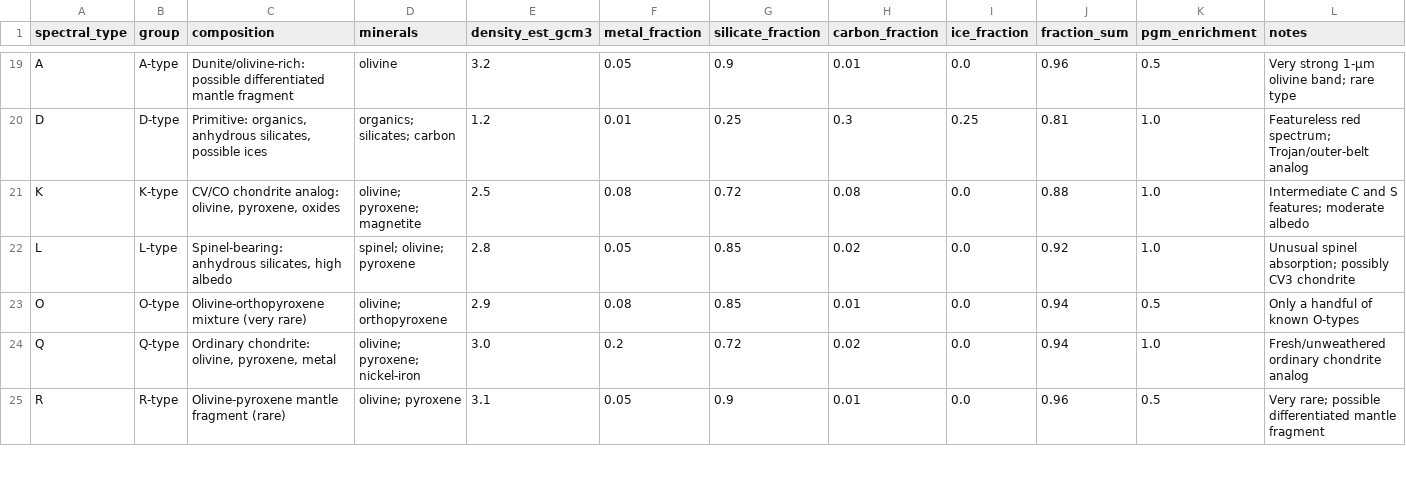
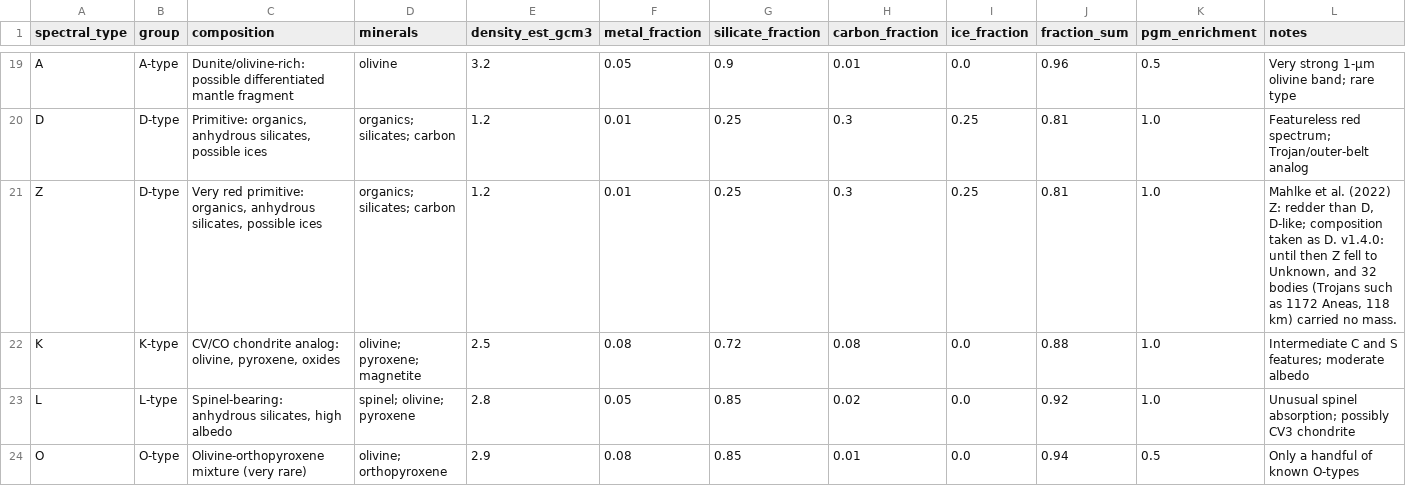
Before and after one commit to loggger101/AsteroidCatalog, a CSV file: reference/taxonomy_composition.csv, drawn as a sheet; only a part is shown, gaps mark what is left out; the shorter side is filled out with more unchanged rows.

Commit message:
Publish nothing physically impossible or unrealistic (data contract 1.4.0) (#3)
Each source value is screened against physical and measured-record
limits before precedence picks one; mass prefers SsODNet and travels with
its own source's diameter; every row satisfies mass = density x volume;
albedo tables are recomputed per class, per population (NEO, belt,
Hilda, Trojan) and by H past Jupiter; untyped Trojans and TNOs are D.
The release gate refuses impossible values and tools/audit_catalog.py
reports the rest.  Package 0.4.0, pipeline_version 1.4.0.

```diff
--- a/reference/taxonomy_composition.csv
+++ b/reference/taxonomy_composition.csv
@@ -20,2 +20,3 @@ A,A-type,Dunite/olivine-rich: possible differentiated mantle fragment,olivine,3.
 D,D-type,"Primitive: organics, anhydrous silicates, possible ices",organics; silicates; carbon,1.2,0.01,0.25,0.3,0.25,0.81,1.0,Featureless red spectrum; Trojan/outer-belt analog
+Z,D-type,"Very red primitive: organics, anhydrous silicates, possible ices",organics; silicates; carbon,1.2,0.01,0.25,0.3,0.25,0.81,1.0,"Mahlke et al. (2022) Z: redder than D, D-like; composition taken as D.  v1.4.0: until then Z fell to Unknown, and 32 bodies (Trojans such as 1172 Aneas, 118 km) carried no mass."
 K,K-type,"CV/CO chondrite analog: olivine, pyroxene, oxides",olivine; pyroxene; magnetite,2.5,0.08,0.72,0.08,0.0,0.88,1.0,Intermediate C and S features; moderate albedo
```
Also changed, not shown: 16 other files.
